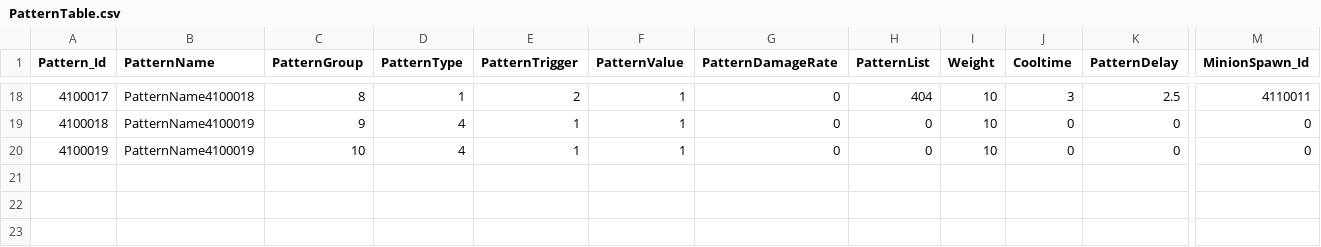
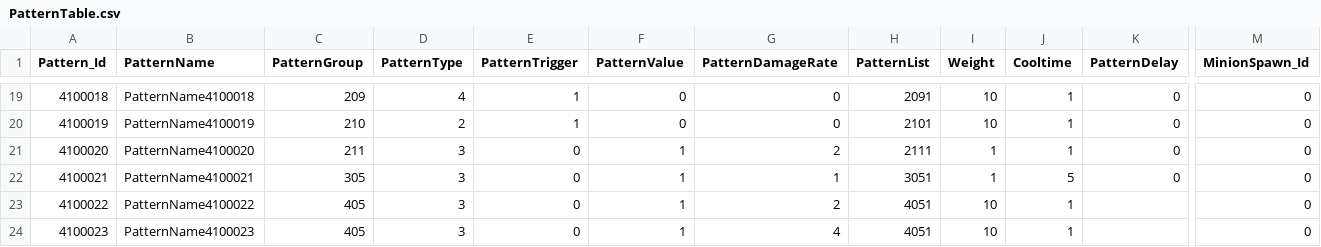
Before and after one commit to jeonglee22/MyPlanet, a CSV file: Assets/DataTables/PatternTable.csv, drawn as a sheet; only a part is shown, gaps mark what is left out; removed rows and columns are numbered as before the commit, all else as after; rows hold the shown columns only; the diff covers the shown part only; the diff names each change by its address in the sheet, - before the commit and + after, or states it on an @@ line.

```diff
--- a/Assets/DataTables/PatternTable.csv
+++ b/Assets/DataTables/PatternTable.csv
@@ column A (Pattern_Id) renumbered between rows 15 and 20 @@
-C19 (PatternGroup): 8
+C19 (PatternGroup): 209
-D19 (PatternType): 1
+D19 (PatternType): 4
-E19 (PatternTrigger): 2
+E19 (PatternTrigger): 1
-F19:F20 (PatternValue): 1
+F19:F20 (PatternValue): 0
-H19 (PatternList): 404
+H19 (PatternList): 2091
-J19 (Cooltime): 3
+J19 (Cooltime): 1
-K19 (PatternDelay): 2.5
+K19 (PatternDelay): 0
-M19 (MinionSpawn_Id): 4110011
+M19 (MinionSpawn_Id): 0
-C20 (PatternGroup): 9
+C20 (PatternGroup): 210
-D20 (PatternType): 4
+D20 (PatternType): 2
-H20 (PatternList): 0
+H20 (PatternList): 2101
-J20 (Cooltime): 0
+J20 (Cooltime): 1
-row 20: 4100019 | PatternName4100019 | 10 | 4 | 1 | 1 | 0 | 0 | 10 | 0 | 0 | 0
+row 21: 4100020 | PatternName4100020 | 211 | 3 | 0 | 1 | 2 | 2111 | 1 | 1 | 0 | 0
+row 22: 4100021 | PatternName4100021 | 305 | 3 | 0 | 1 | 1 | 3051 | 1 | 5 | 0 | 0
+row 23: 4100022 | PatternName4100022 | 405 | 3 | 0 | 1 | 2 | 4051 | 10 | 1 |  | 0
+row 24: 4100023 | PatternName4100023 | 405 | 3 | 0 | 1 | 4 | 4051 | 10 | 1 |  | 0
```
Also changed, not shown: 1 added row and 89 edited cells elsewhere in this file, Assets/DataTables/CombineTable.csv, Assets/DataTables/EnemyTable.csv, 3 other files.
